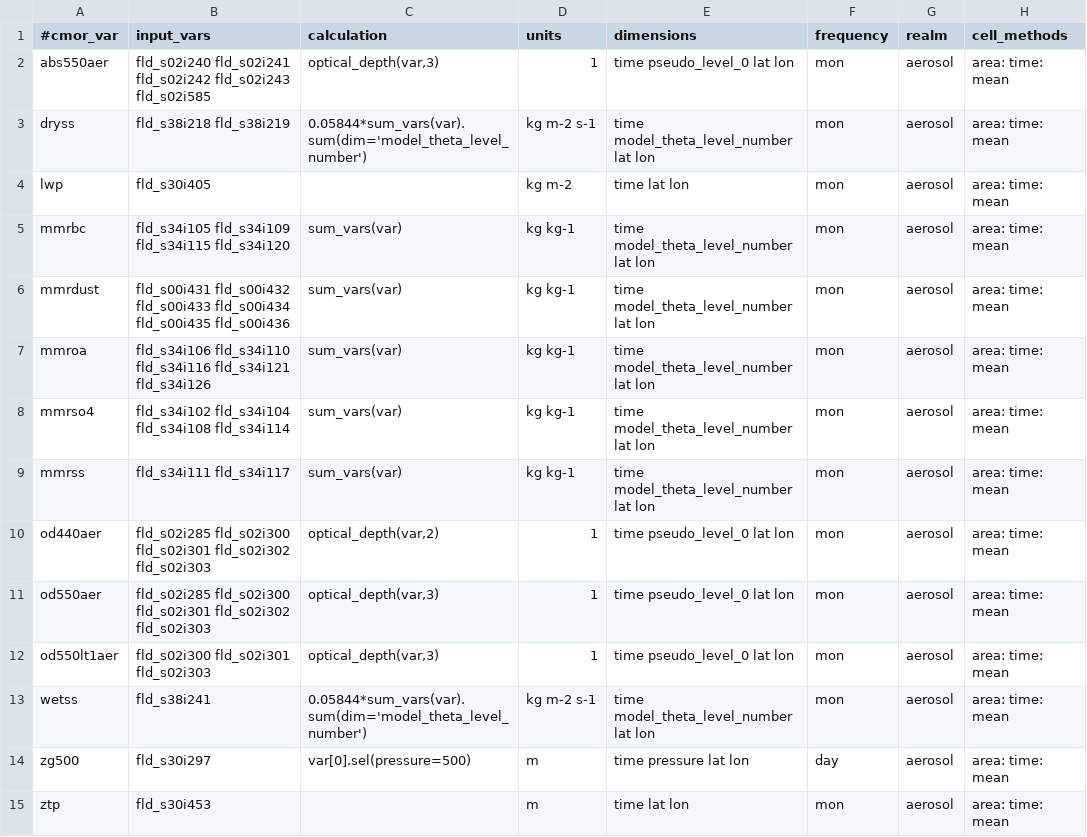
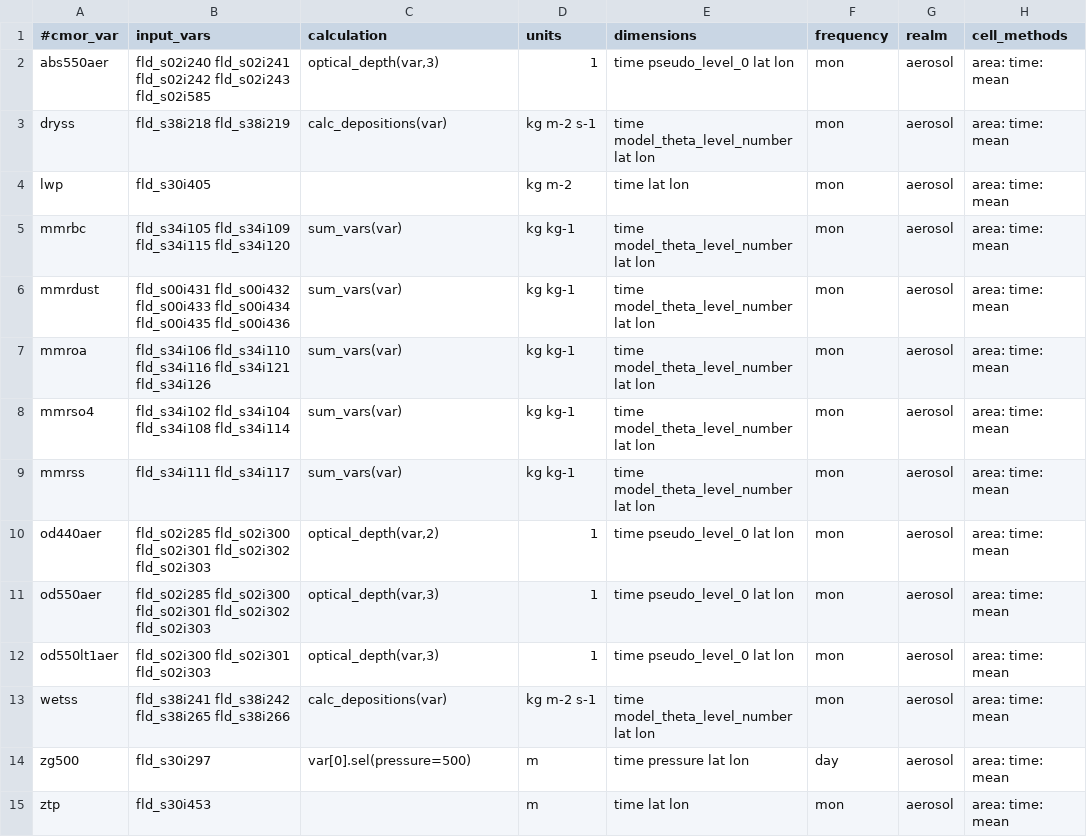
Before and after one commit to ACCESS-NRI/ACCESS-MOPPy, a CSV file: mappings/map_aerosol_CM2.csv, drawn as a sheet; only a part is shown; the diff names each change by its address in the sheet, - before the commit and + after, or states it on an @@ line.

Commit message:
added calculations for depositions and updated db and mappings for aerosol, fixed wrong frazil3d mapping, updated docs

```diff
--- a/mappings/map_aerosol_CM2.csv
+++ b/mappings/map_aerosol_CM2.csv
-C3 (calculation): 0.05844*sum_vars(var).sum(dim='model_theta_level_number')
+C3 (calculation): calc_depositions(var)
-B13 (input_vars): fld_s38i241
+B13 (input_vars): fld_s38i241 fld_s38i242 fld_s38i265 fld_s38i266
-C13 (calculation): 0.05844*sum_vars(var).sum(dim='model_theta_level_number')
+C13 (calculation): calc_depositions(var)
```
Also changed, not shown: mappings/map_ocean_OM2.csv, 5 other files.
